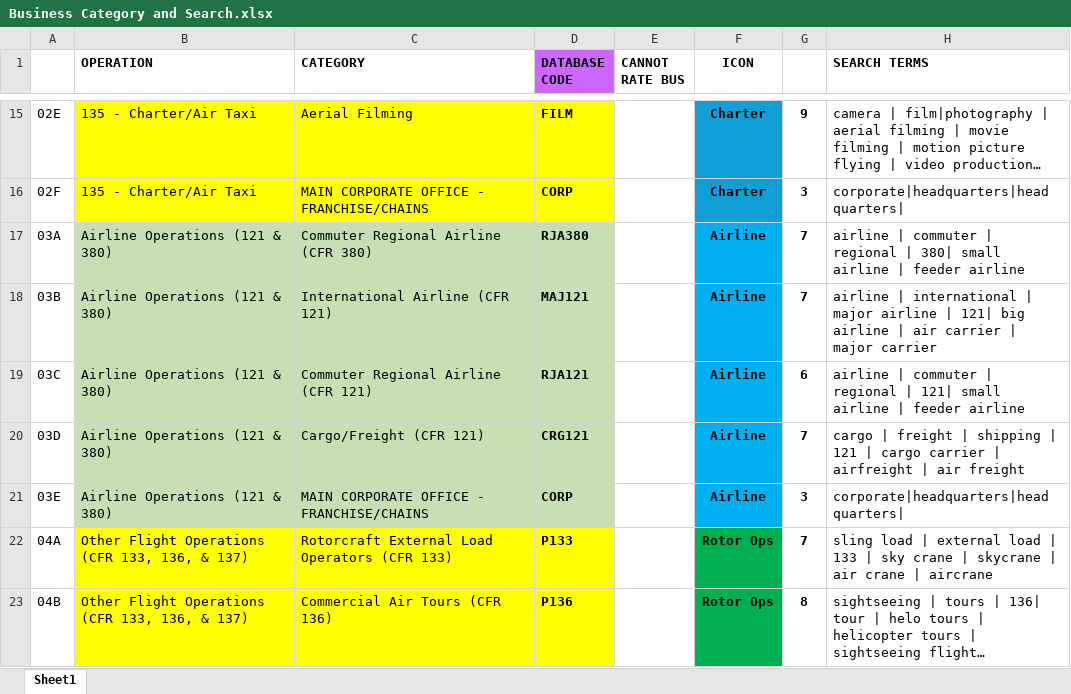
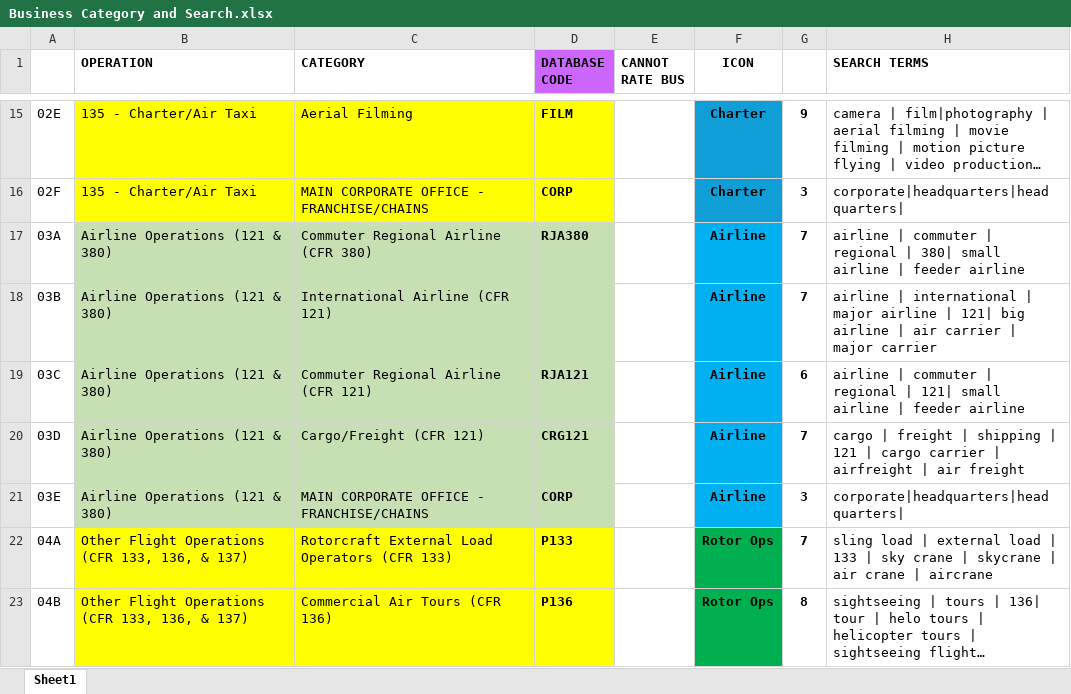
Before and after one commit to jaredbaszler/data_sync_desktop, an Excel workbook: assets/db_code lookups/Business Category and Search.xlsx, sheet Sheet1, drawn as a sheet; only a part is shown, gaps mark what is left out; long unchanged cells end in …; values as stored, in another font and other column widths than the file's, no borders; conditional formats not drawn; the diff names each change by its address in the sheet, - before the commit and + after, or states it on an @@ line.

```diff
--- a/assets/db_code lookups/Business Category and Search.xlsx (sheet Sheet1)
+++ b/assets/db_code lookups/Business Category and Search.xlsx (sheet Sheet1)
-D18 (DATABASE CODE): MAJ121
+D18 (DATABASE CODE): (empty)
```
Also changed, not shown: 22 other files.
